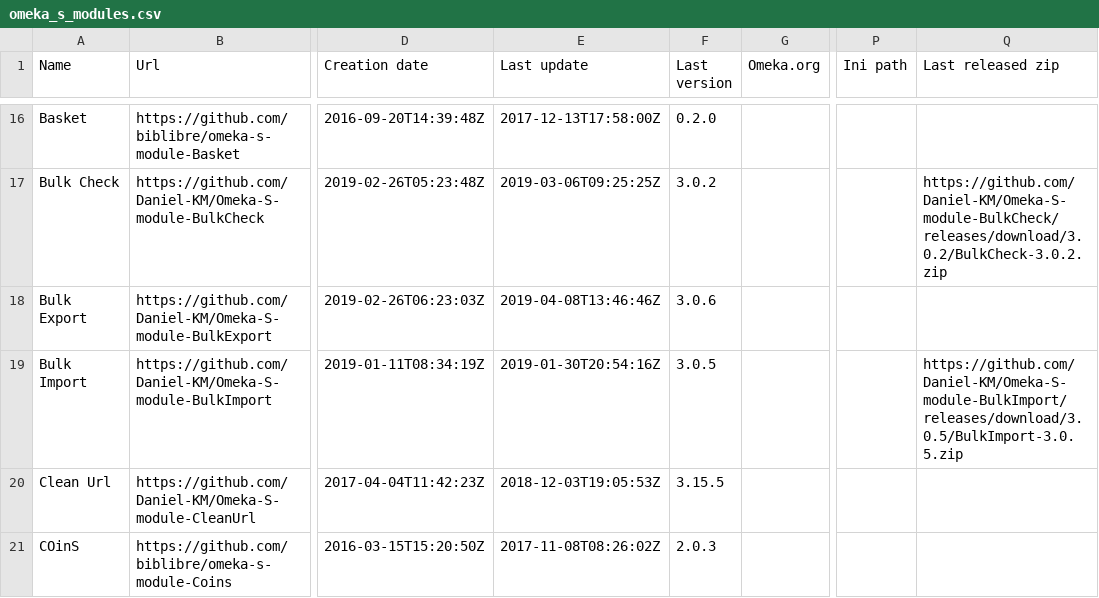
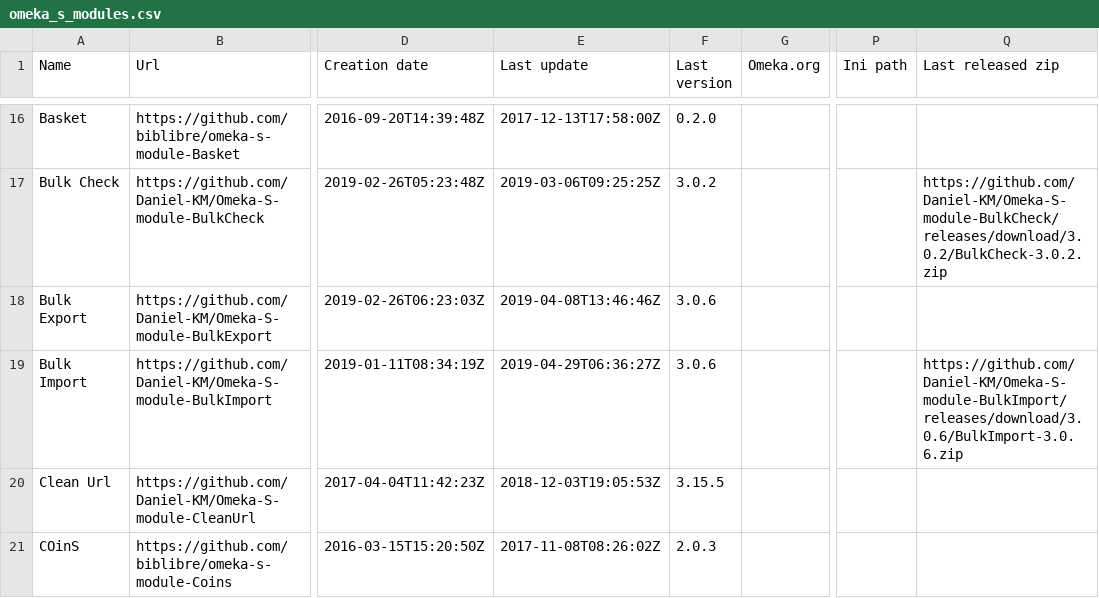
Before and after one commit to Daniel-KM/UpgradeToOmekaS, a CSV file: _data/omeka_s_modules.csv, drawn as a sheet; only a part is shown, gaps mark what is left out; the diff covers the shown part only; the diff names each change by its address in the sheet, - before the commit and + after, or states it on an @@ line.

Commit message:
Updated lists.

```diff
--- a/_data/omeka_s_modules.csv
+++ b/_data/omeka_s_modules.csv
-E19 (Last update): 2019-01-30T20:54:16Z
+E19 (Last update): 2019-04-29T06:36:27Z
-F19 (Last version): 3.0.5
+F19 (Last version): 3.0.6
-Q19 (Last released zip): https://github.com/Daniel-KM/Omeka-S-module-BulkImport/releases/download/3.0.5/BulkImport-3.0.5.zip
+Q19 (Last released zip): https://github.com/Daniel-KM/Omeka-S-module-BulkImport/releases/download/3.0.6/BulkImport-3.0.6.zip
```
Also changed, not shown: 3 added rows and 21 edited cells elsewhere in this file, _data/omeka_plugins.csv, _data/omeka_s_themes.csv, 1 other file.
